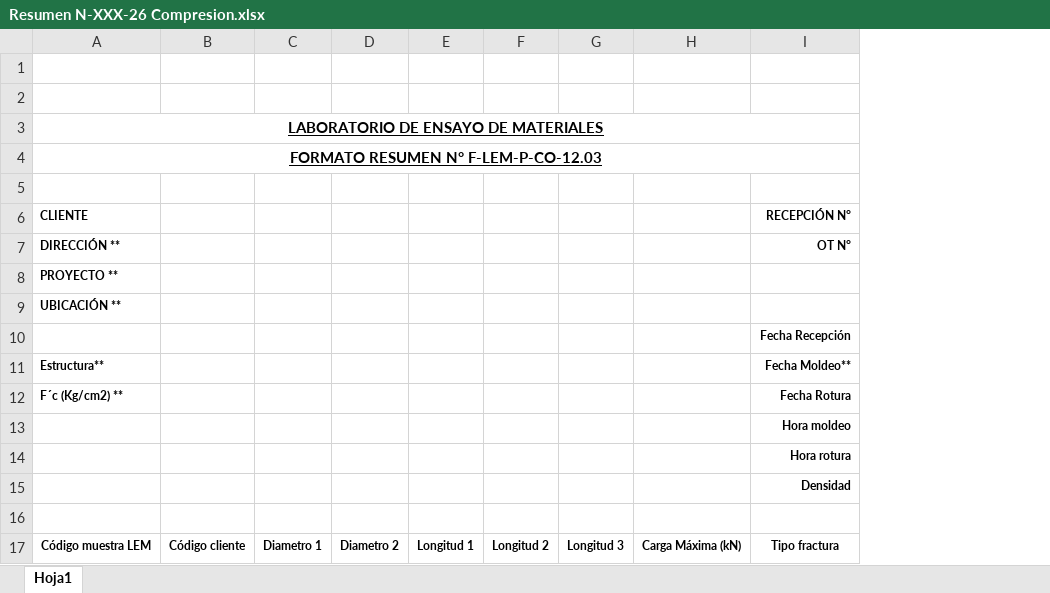
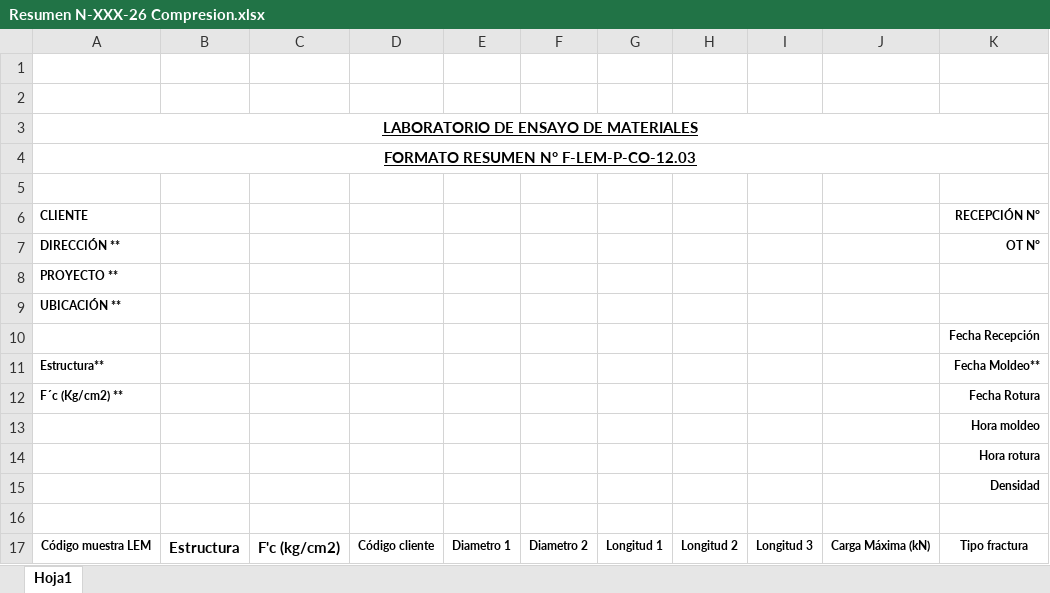
Before and after one commit to keviskibidi33-png/api-geofal-crm, an Excel workbook: app/templates/Resumen N-XXX-26 Compresion.xlsx, sheet Hoja1, drawn as a sheet; only a part is shown; values as stored, in another font and other column widths than the file's, no borders; charts and pictures not drawn; the diff names each change by its address in the sheet, - before the commit and + after, or states it on an @@ line.

```diff
--- a/app/templates/Resumen N-XXX-26 Compresion.xlsx (sheet Hoja1)
+++ b/app/templates/Resumen N-XXX-26 Compresion.xlsx (sheet Hoja1)
+column B, row 17: Estructura
+column C, row 17: F'c (kg/cm2)
```
Also changed, not shown: charts or pictures, 20 other files.
